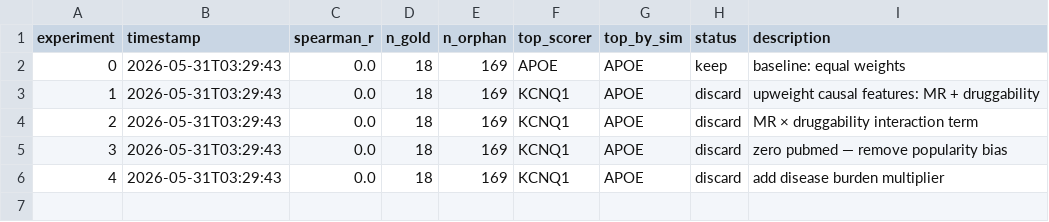
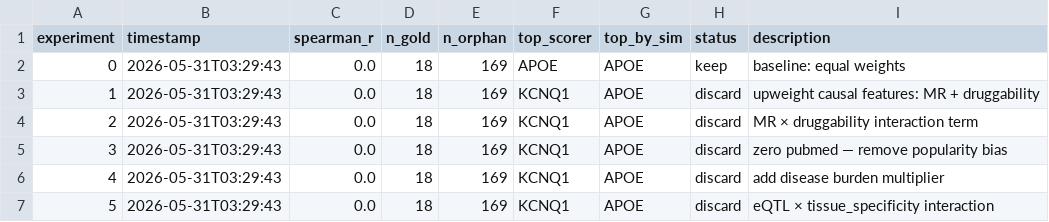
Before and after one commit to RitataLU/repurpose-agent, a TSV file: results.tsv, drawn as a sheet; the diff names each change by its address in the sheet, - before the commit and + after, or states it on an @@ line.

Commit message:
exp 5: spearman_r=0.0000 [2026-05-31 03:29]

```diff
--- a/results.tsv
+++ b/results.tsv
+row 7: 5 | 2026-05-31T03:29:43 | 0.0 | 18 | 169 | KCNQ1 | APOE | discard | eQTL × tissue_specificity interaction
```
Also changed, not shown: 1 other file.
